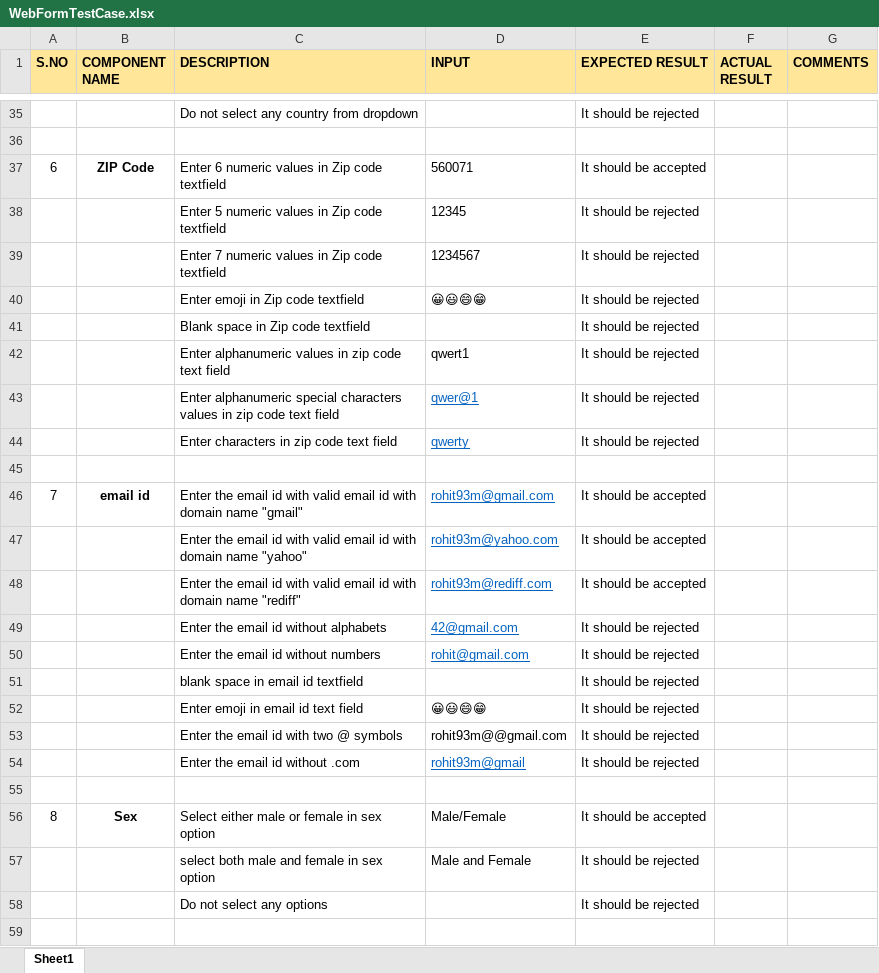
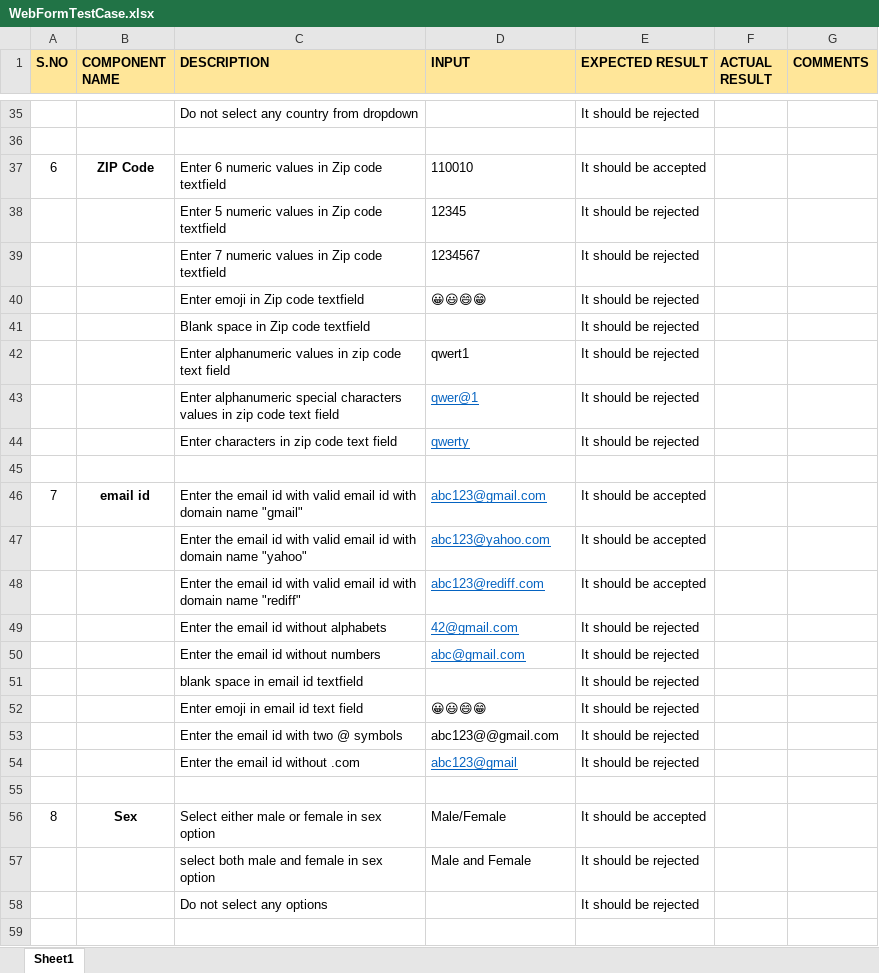
Before and after one commit to Rohit93M/com.example.framework, an Excel workbook: target/test-classes/WebFormTestCase.xlsx, sheet Sheet1, drawn as a sheet; only a part is shown, gaps mark what is left out; values as stored, in another font and other column widths than the file's, no borders; the diff names each change by its address in the sheet, - before the commit and + after, or states it on an @@ line.

```diff
--- a/target/test-classes/WebFormTestCase.xlsx (sheet Sheet1)
+++ b/target/test-classes/WebFormTestCase.xlsx (sheet Sheet1)
-D37 (INPUT): 560071
+D37 (INPUT): 110010
-D46 (INPUT): rohit93m@gmail.com
+D46 (INPUT): abc123@gmail.com
-D47 (INPUT): rohit93m@yahoo.com
+D47 (INPUT): abc123@yahoo.com
-D48 (INPUT): rohit93m@rediff.com
+D48 (INPUT): abc123@rediff.com
-D50 (INPUT): rohit@gmail.com
+D50 (INPUT): abc@gmail.com
-D53 (INPUT): rohit93m@@gmail.com
+D53 (INPUT): abc123@@gmail.com
-D54 (INPUT): rohit93m@gmail
+D54 (INPUT): abc123@gmail
```
Also changed, not shown: 29 other files.
